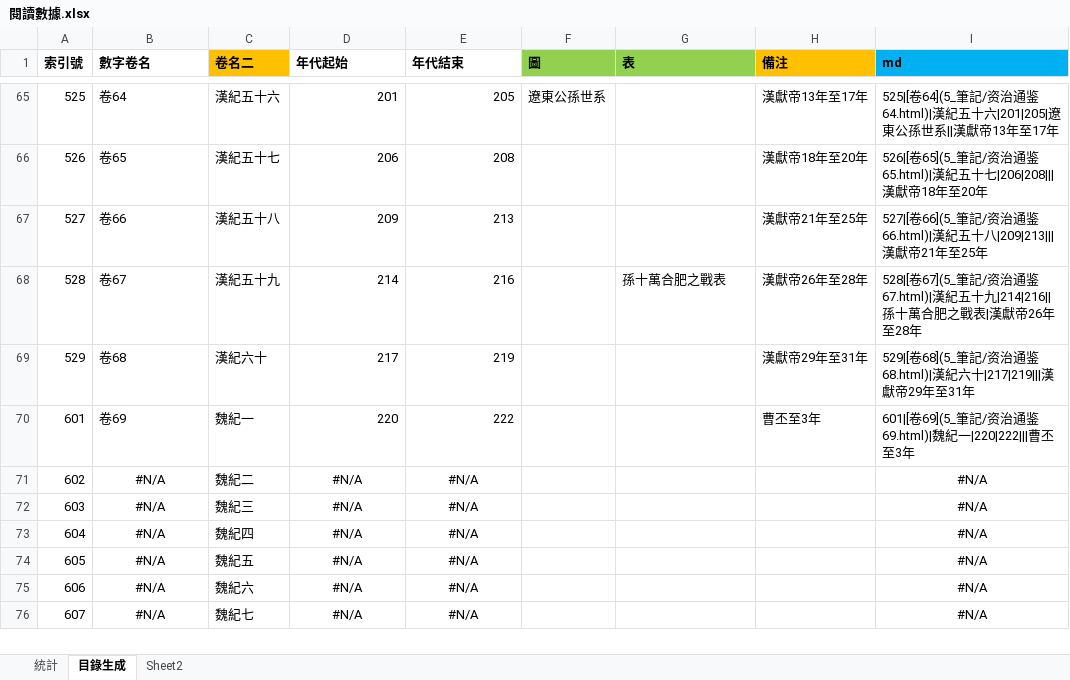
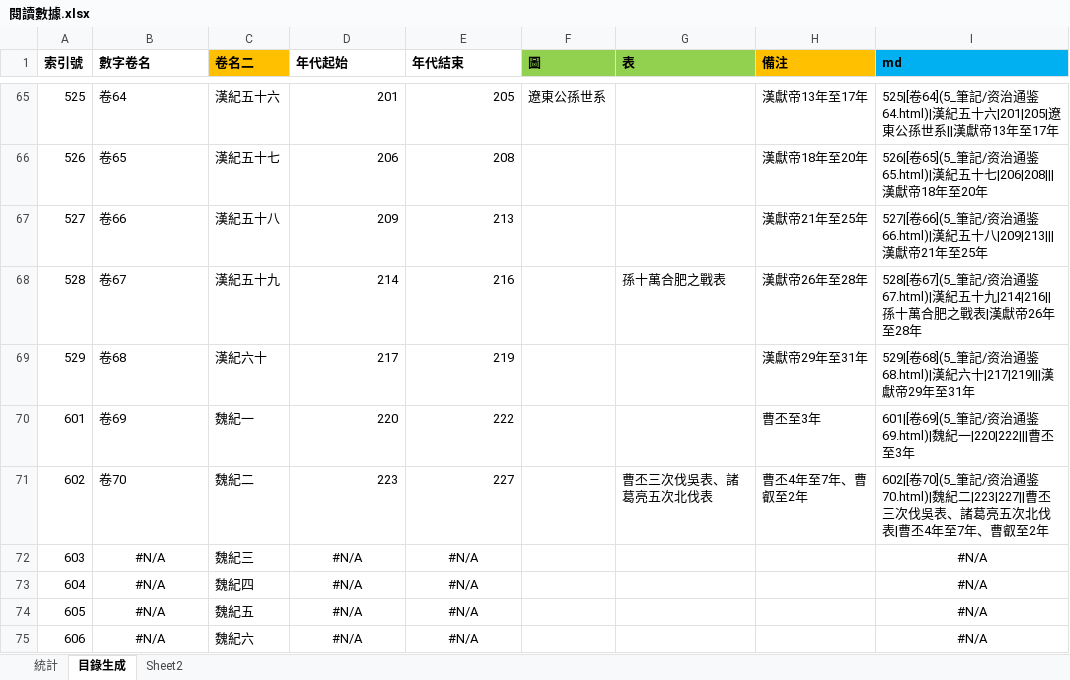
Before and after one commit to gintian/zizhitongjian, an Excel workbook: 5_筆記/閱讀數據.xlsx, sheet 目錄生成, drawn as a sheet; only a part is shown, gaps mark what is left out; the shorter side is filled out with more unchanged rows; values as stored, in another font and other column widths than the file's, no borders; the diff names each change by its address in the sheet, - before the commit and + after, or states it on an @@ line.

```diff
--- a/5_筆記/閱讀數據.xlsx (sheet 目錄生成)
+++ b/5_筆記/閱讀數據.xlsx (sheet 目錄生成)
-B71 (數字卷名): #N/A
+B71 (數字卷名): 卷70
-B71 alignment: center
+B71 alignment: left
-D71 (年代起始): #N/A
+D71 (年代起始): 223
-D71:E71 alignment: center
+D71:E71 alignment: right
-E71 (年代結束): #N/A
+E71 (年代結束): 227
-G71 (表): (empty)
+G71 (表): 曹丕三次伐吳表、諸葛亮五次北伐表
-H71 (備注): (empty)
+H71 (備注): 曹丕4年至7年、曹叡至2年
-I71 (md): #N/A
+I71 (md): 602|[卷70](5_筆記/资治通鉴70.html)|魏紀二|223|227||曹丕三次伐吳表、諸葛亮五次北伐表|曹丕4年至7年、曹叡至2年
-I71 alignment: center
+I71 alignment: left
```
Also changed, not shown: sheet 統計, charts or pictures, 12 other files.
